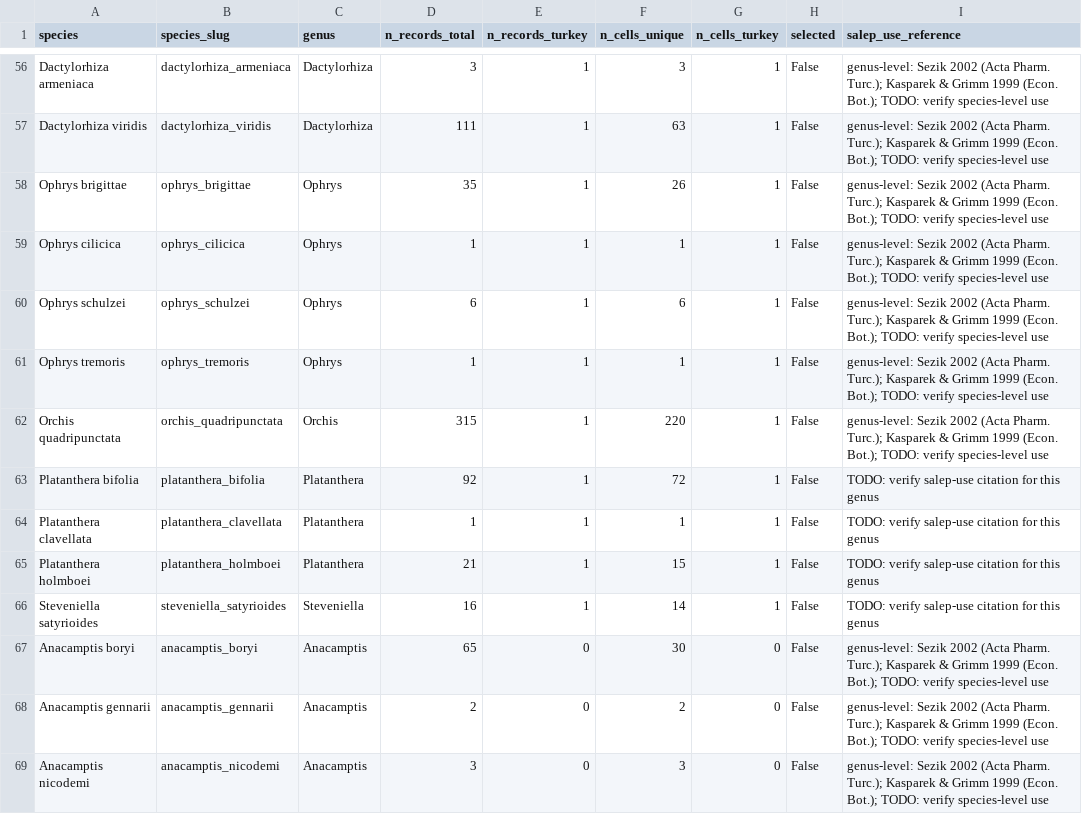
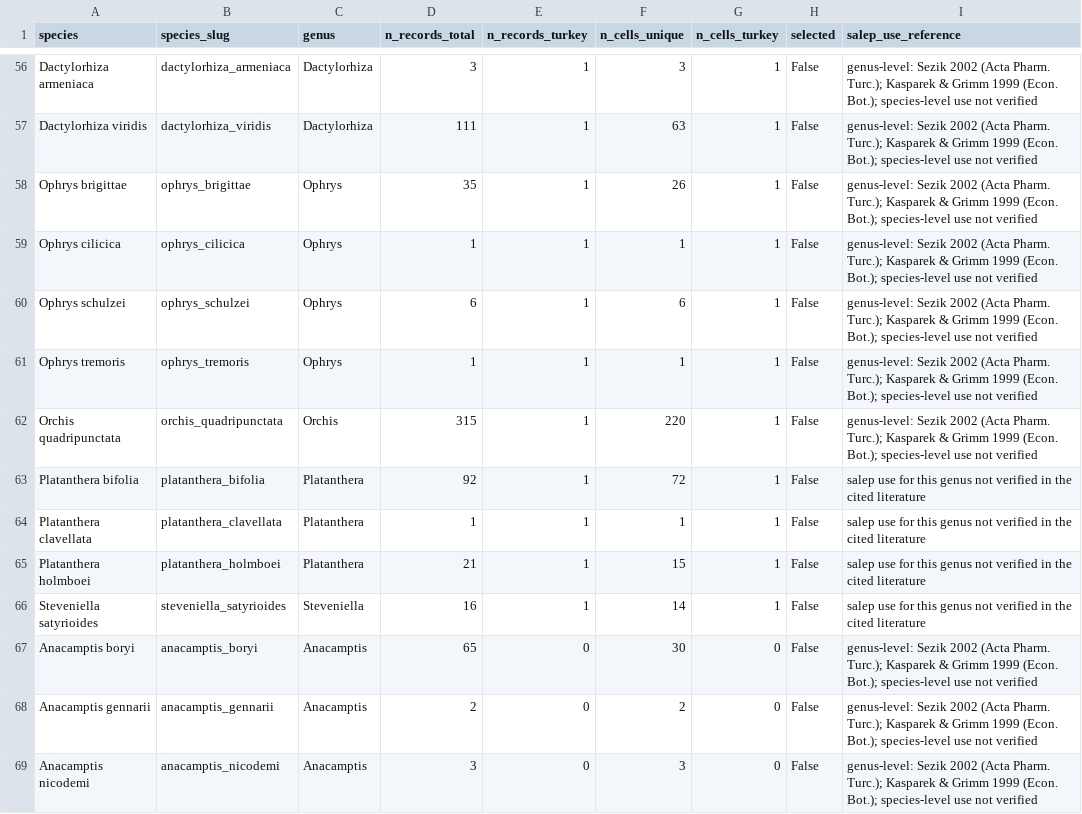
Before and after one commit to mehmeterenyasar/salepguard, a CSV file: data/processed/species_list.csv, drawn as a sheet; only a part is shown, gaps mark what is left out; the diff covers the shown part only; the diff names each change by its address in the sheet, - before the commit and + after, or states it on an @@ line.

```diff
--- a/data/processed/species_list.csv
+++ b/data/processed/species_list.csv
-I56:I62 (salep_use_reference): …(Econ. Bot.); TODO: verify species-level use
+I56:I62 (salep_use_reference): …(Econ. Bot.); species-level use not verified
-I63:I66 (salep_use_reference): TODO: verify salep-use citation for this genus
+I63:I66 (salep_use_reference): salep use for this genus not verified in the cited literature
-I67:I69 (salep_use_reference): …(Econ. Bot.); TODO: verify species-level use
+I67:I69 (salep_use_reference): …(Econ. Bot.); species-level use not verified
```
Also changed, not shown: 94 edited cells elsewhere in this file, 17 other files.
